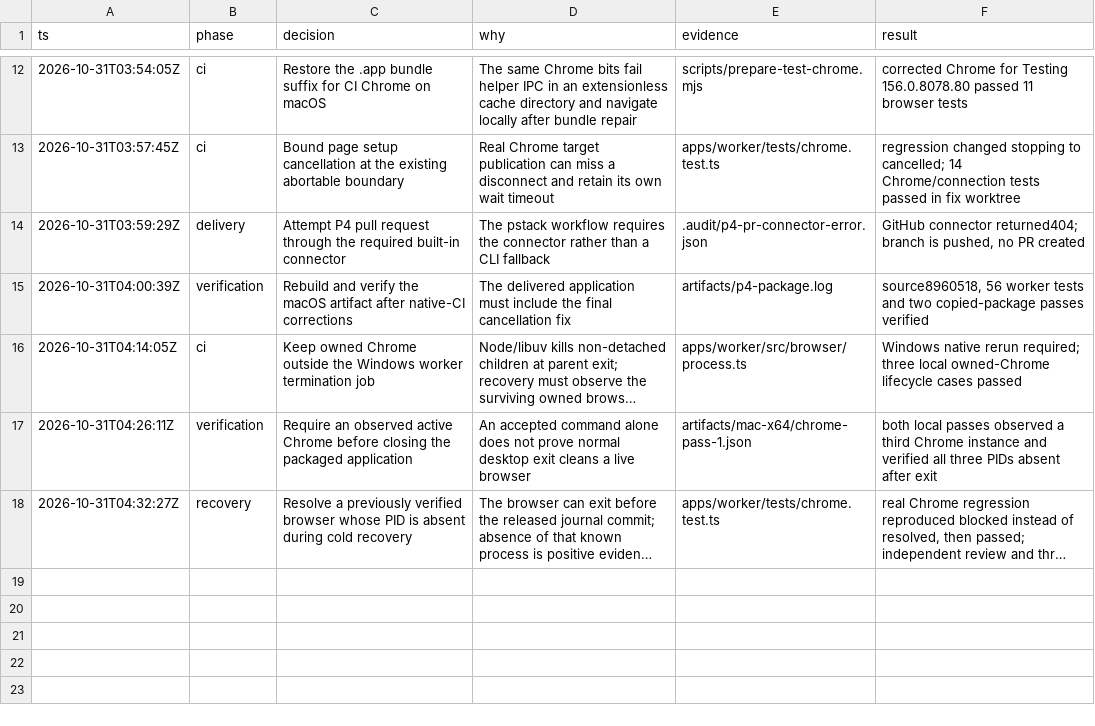
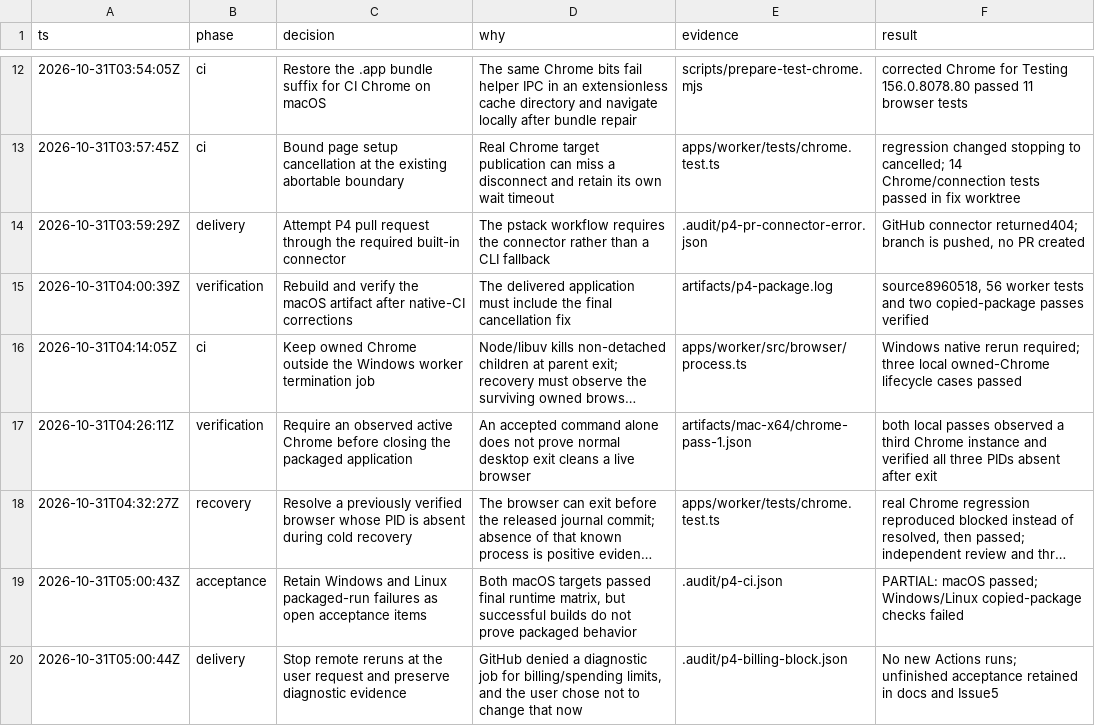
Before and after one commit to 0gnilc/browser-2d, a TSV file: .audit/p4.tsv, drawn as a sheet; only a part is shown, gaps mark what is left out; long unchanged cells end in …; the diff names each change by its address in the sheet, - before the commit and + after, or states it on an @@ line.

Commit message:
docs(p4): record partial acceptance and preserve failure diagnostics [skip ci]

```diff
--- a/.audit/p4.tsv
+++ b/.audit/p4.tsv
+row 19: 2026-10-31T05:00:43Z | acceptance | Retain Windows and Linux packaged-run failures as open acceptance items | Both macOS targets passed final runtime matrix, but successful builds do not prove packaged behavior | .audit/p4-ci.json | PARTIAL: macOS passed; Windows/Linux copied-package checks failed
+row 20: 2026-10-31T05:00:44Z | delivery | Stop remote reruns at the user request and preserve diagnostic evidence | GitHub denied a diagnostic job for billing/spending limits, and the user chose not to change that now | .audit/p4-billing-block.json | No new Actions runs; unfinished acceptance retained in docs and Issue5
```
Also changed, not shown: 11 other files.
